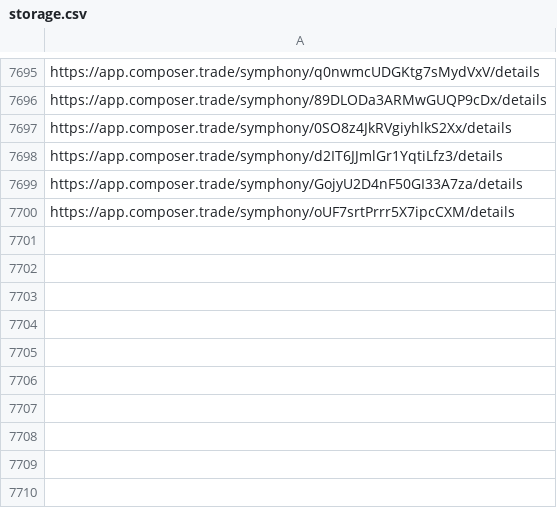
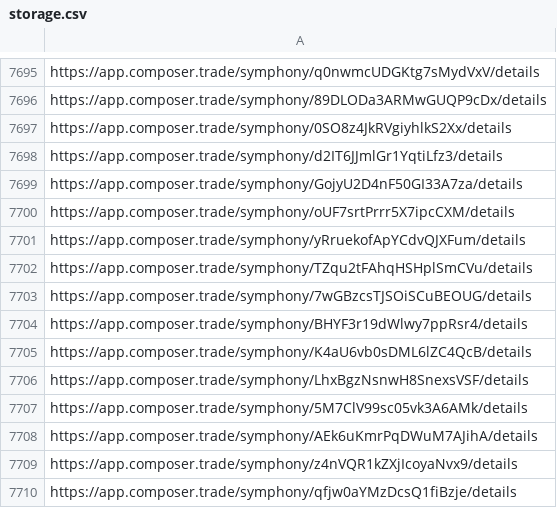
Before and after one commit to Azqato/composer, a CSV file: data/storage.csv, drawn as a sheet; only a part is shown, gaps mark what is left out; the diff names each change by its address in the sheet, - before the commit and + after, or states it on an @@ line.

```diff
--- a/data/storage.csv
+++ b/data/storage.csv
+row 7701: https://app.composer.trade/symphony/yRruekofApYCdvQJXFum/details
+row 7702: https://app.composer.trade/symphony/TZqu2tFAhqHSHplSmCVu/details
+row 7703: https://app.composer.trade/symphony/7wGBzcsTJSOiSCuBEOUG/details
+row 7704: https://app.composer.trade/symphony/BHYF3r19dWlwy7ppRsr4/details
+row 7705: https://app.composer.trade/symphony/K4aU6vb0sDML6lZC4QcB/details
+row 7706: https://app.composer.trade/symphony/LhxBgzNsnwH8SnexsVSF/details
+row 7707: https://app.composer.trade/symphony/5M7ClV99sc05vk3A6AMk/details
+row 7708: https://app.composer.trade/symphony/AEk6uKmrPqDWuM7AJihA/details
+row 7709: https://app.composer.trade/symphony/z4nVQR1kZXjIcoyaNvx9/details
+row 7710: https://app.composer.trade/symphony/qfjw0aYMzDcsQ1fiBzje/details
```
Also changed, not shown: 6 other files.
